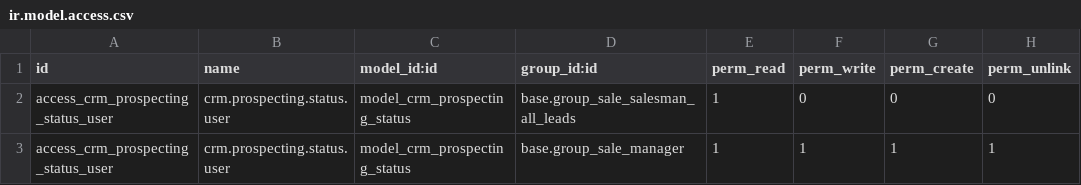
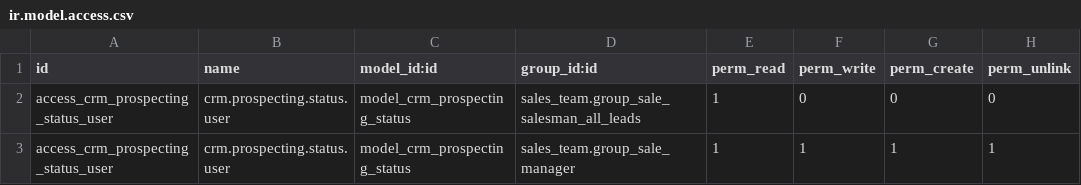
Before and after one commit to ForgeFlow/ao-odoo, a CSV file: ao_crm_prospecting_status/security/ir.model.access.csv, drawn as a sheet.

Commit message:
[11.0][MIG] ao_crm_prospecting_status

```diff
--- a/ao_crm_prospecting_status/security/ir.model.access.csv
+++ b/ao_crm_prospecting_status/security/ir.model.access.csv
@@ -1,3 +1,3 @@
 id,name,model_id:id,group_id:id,perm_read,perm_write,perm_create,perm_unlink
-access_crm_prospecting_status_user,crm.prospecting.status.user,model_crm_prospecting_status,base.group_sale_salesman_all_leads,1,0,0,0
-access_crm_prospecting_status_user,crm.prospecting.status.user,model_crm_prospecting_status,base.group_sale_manager,1,1,1,1
+access_crm_prospecting_status_user,crm.prospecting.status.user,model_crm_prospecting_status,sales_team.group_sale_salesman_all_leads,1,0,0,0
+access_crm_prospecting_status_user,crm.prospecting.status.user,model_crm_prospecting_status,sales_team.group_sale_manager,1,1,1,1
```
Also changed, not shown: 8 other files.
